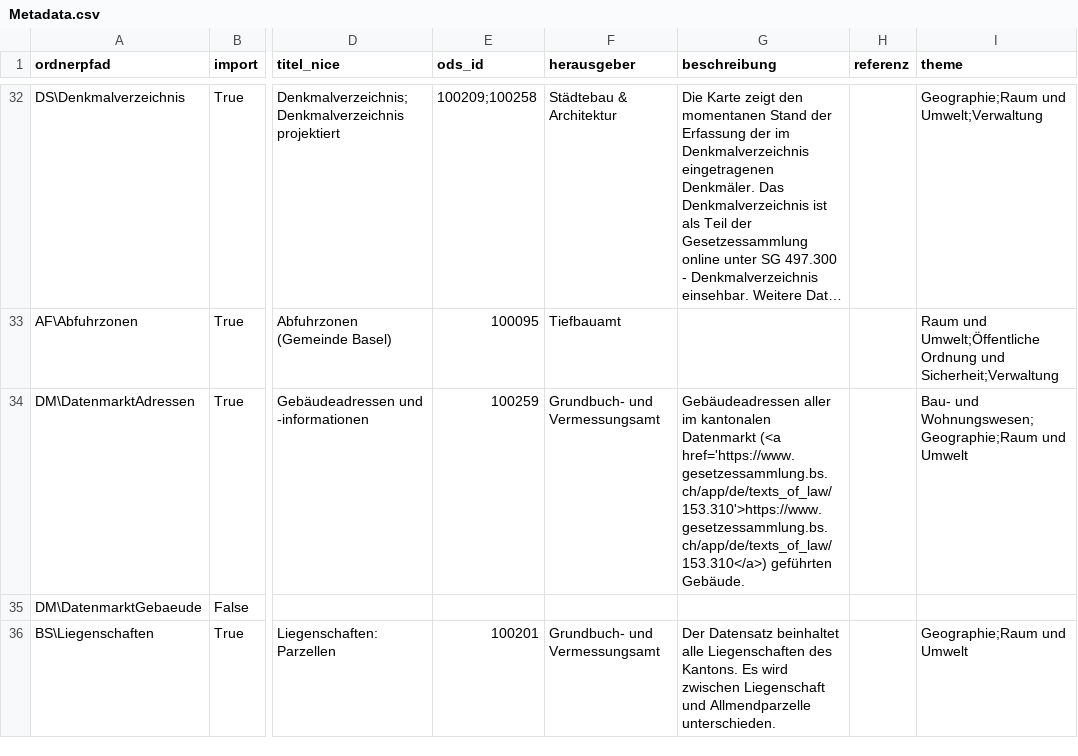
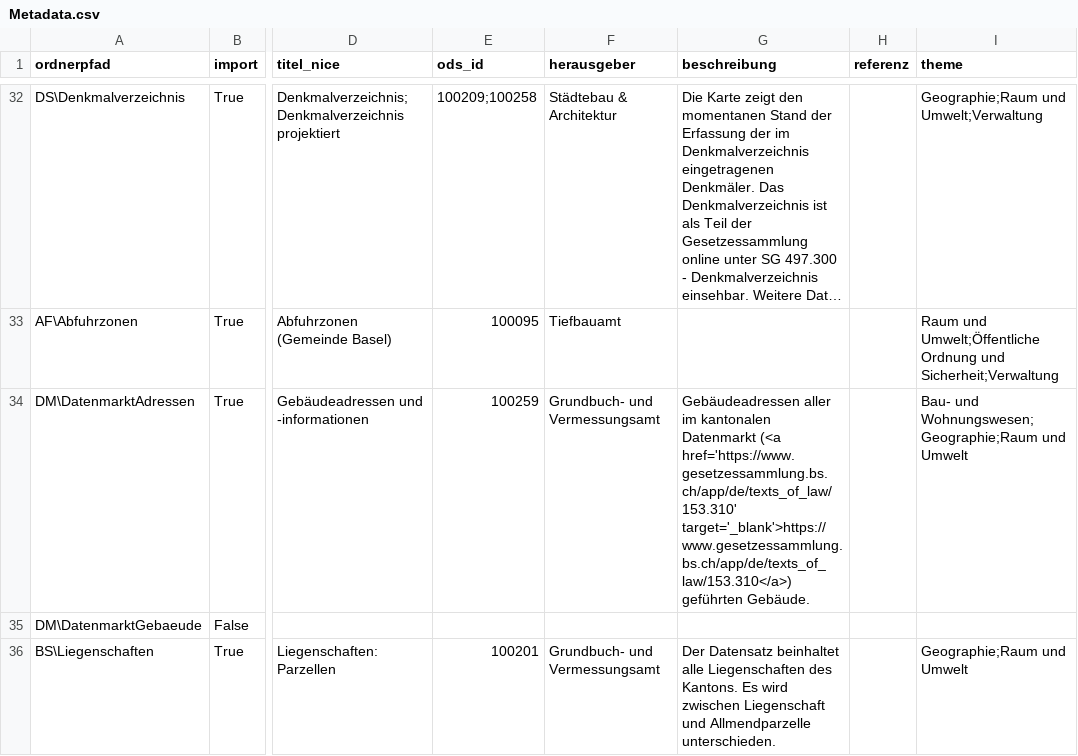
Before and after one commit to opendatabs/data-processing, a CSV file: gva_geodatenshop/Metadata.csv, drawn as a sheet; only a part is shown, gaps mark what is left out; long unchanged cells end in …; the diff names each change by its address in the sheet, - before the commit and + after, or states it on an @@ line.

Commit message:
Update 100259

```diff
--- a/gva_geodatenshop/Metadata.csv
+++ b/gva_geodatenshop/Metadata.csv
-G34 (beschreibung): …Datenmarkt (<a href='https://www.gesetzessammlung.bs.ch/app/de/texts_of_law/153.310'>https://www.gesetzessammlung.bs.ch/app/de/texts_of_law/153.310</a>) geführten Gebäude.
+G34 (beschreibung): …Datenmarkt (<a href='https://www.gesetzessammlung.bs.ch/app/de/texts_of_law/153.310' target='_blank'>https://www.gesetzessammlung.bs.ch/app/de/texts_of_law/153.310</a>) geführten Gebäude.
```
